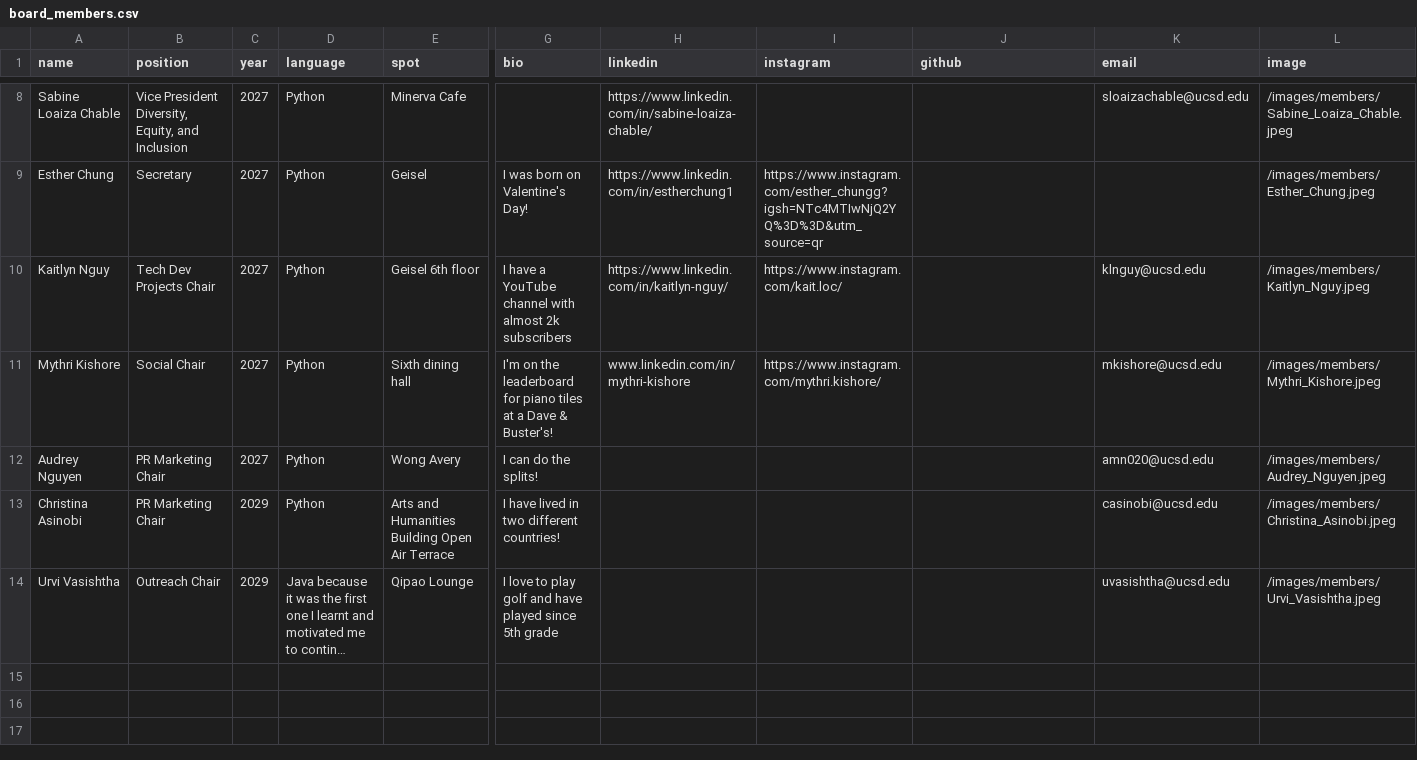
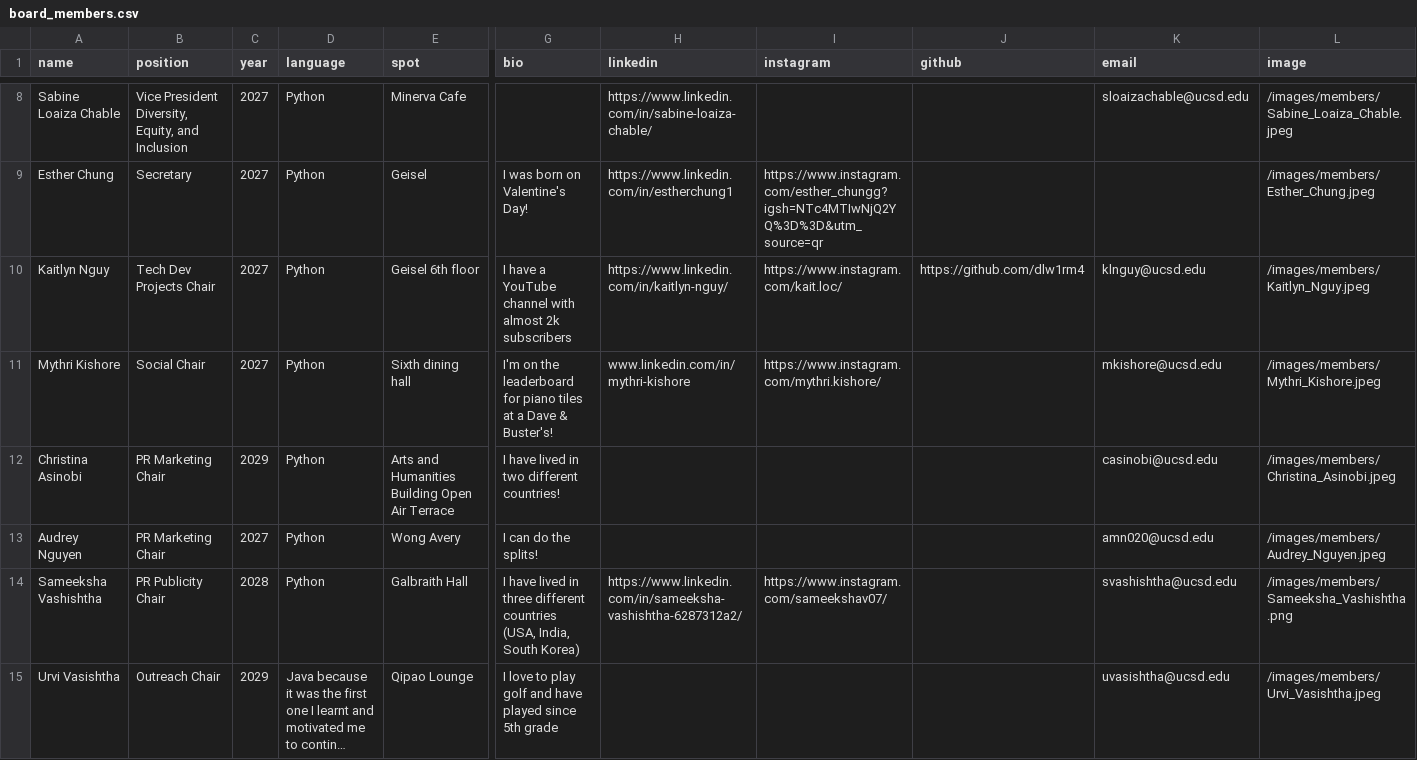
Before and after one commit to wicatucsd/wicatucsd.github.io, a CSV file: public/data/board_members.csv, drawn as a sheet; only a part is shown, gaps mark what is left out; long unchanged cells end in …; rows hold the shown columns only; the diff names each change by its address in the sheet, - before the commit and + after, or states it on an @@ line.

Commit message:
Added Sameeksha's info

```diff
--- a/public/data/board_members.csv
+++ b/public/data/board_members.csv
-J10 (github): (empty)
+J10 (github): https://github.com/dlw1rm4
@@ row 13 moved to row 12: Christina Asinobi @@
+row 14: Sameeksha Vashishtha | PR Publicity Chair | 2028 | Python | Galbraith Hall | I have lived in three different countries (USA, India, South Korea) | https://www.linkedin.com/in/sameeksha-vashishtha-6287312a2/ | https://www.instagram.com/sameekshav07/ |  | svashishtha@ucsd.edu | /images/members/Sameeksha_Vashishtha.png
```
Also changed, not shown: 1 other file.
